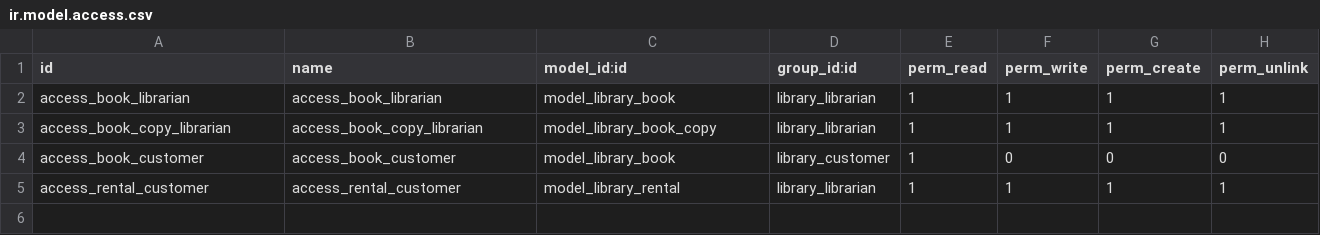
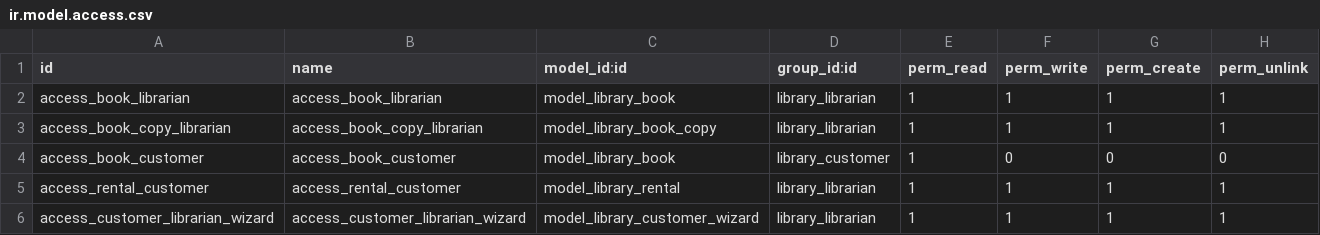
Before and after one commit to Fenix-ERP/online_technical_training_14, a CSV file: library_management/security/ir.model.access.csv, drawn as a sheet; the diff names each change by its address in the sheet, - before the commit and + after, or states it on an @@ line.

Commit message:
[ADD] Transient models

```diff
--- a/library_management/security/ir.model.access.csv
+++ b/library_management/security/ir.model.access.csv
+row 6: access_customer_librarian_wizard | access_customer_librarian_wizard | model_library_customer_wizard | library_librarian | 1 | 1 | 1 | 1
```
Also changed, not shown: odoo_space_mission/security/ir.model.access.csv, 13 other files.
